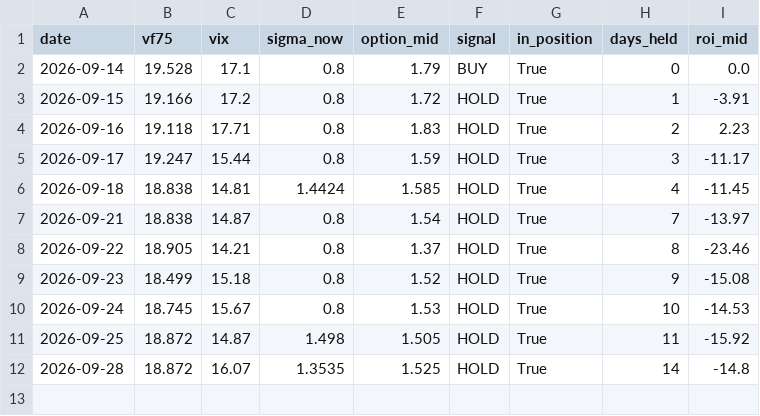
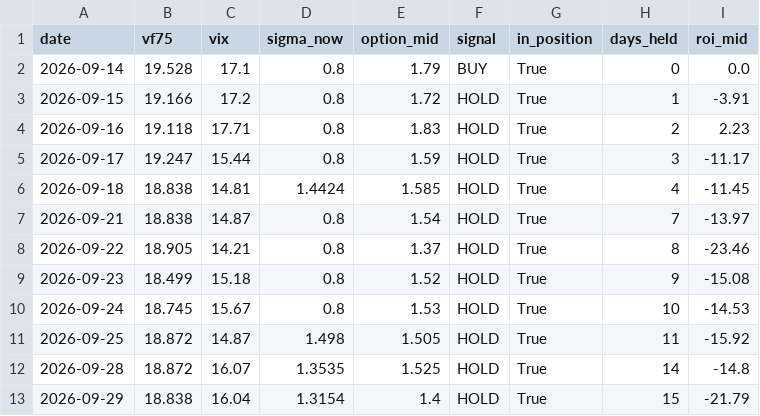
Before and after one commit to laimanto/VF75-strategy, a CSV file: data/daily_log.csv, drawn as a sheet.

```diff
--- a/data/daily_log.csv
+++ b/data/daily_log.csv
@@ -12 +12,2 @@ date,vf75,vix,sigma_now,option_mid,signal,in_position,days_held,roi_mid
 2026-09-28,18.872,16.07,1.3535,1.525,HOLD,True,14,-14.8
+2026-09-29,18.838,16.04,1.3154,1.4,HOLD,True,15,-21.79
```
Also changed, not shown: data/features.csv, data/option_price.csv, 3 other files.
